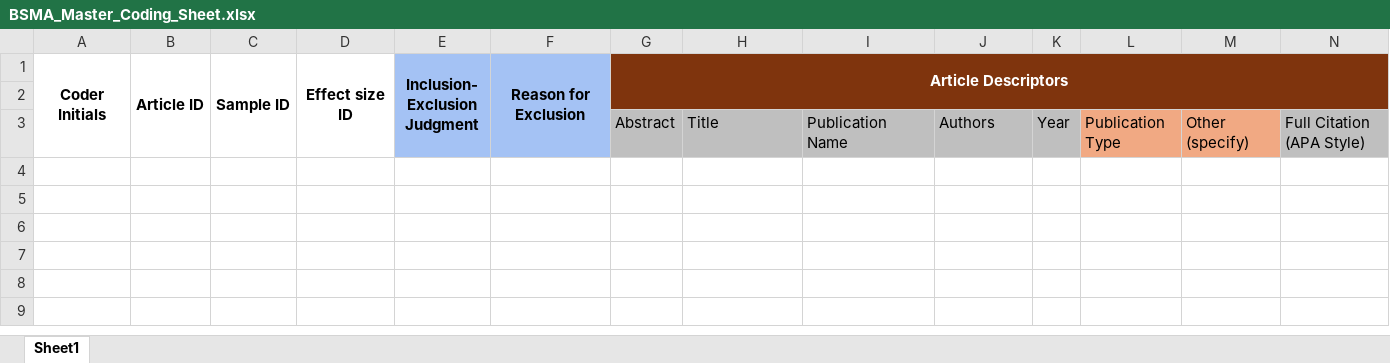
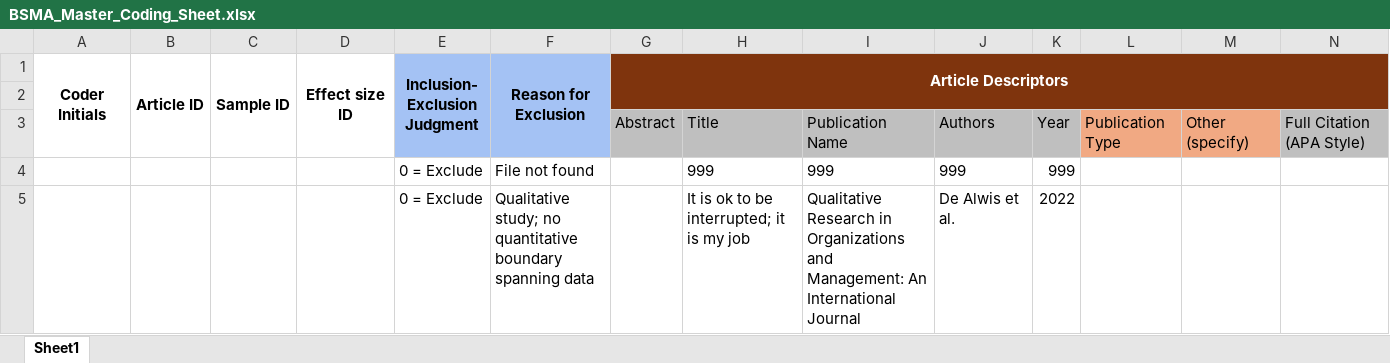
Before and after one commit to canadaofbin-netizen/BSMA-antigravity-, an Excel workbook: BSMA_Master_Coding_Sheet.xlsx, sheet Sheet1, drawn as a sheet; only a part is shown; values as stored, in another font and other column widths than the file's, no borders; rows hold the shown columns only; the diff names each change by its address in the sheet, - before the commit and + after, or states it on an @@ line.

Commit message:
Auto-backup: Extracted data for [BSMA0005 999 999]

```diff
--- a/BSMA_Master_Coding_Sheet.xlsx (sheet Sheet1)
+++ b/BSMA_Master_Coding_Sheet.xlsx (sheet Sheet1)
+row 4:  |  |  |  | 0 = Exclude | File not found |  | 999 | 999 | 999 | 999
+row 5:  |  |  |  | 0 = Exclude | Qualitative study; no quantitative boundary spanning data |  | It is ok to be interrupted; it is my job | Qualitative Research in Organizations and Management: An International Journal | De Alwis et al. | 2022
```
Also changed, not shown: 3 other files.
